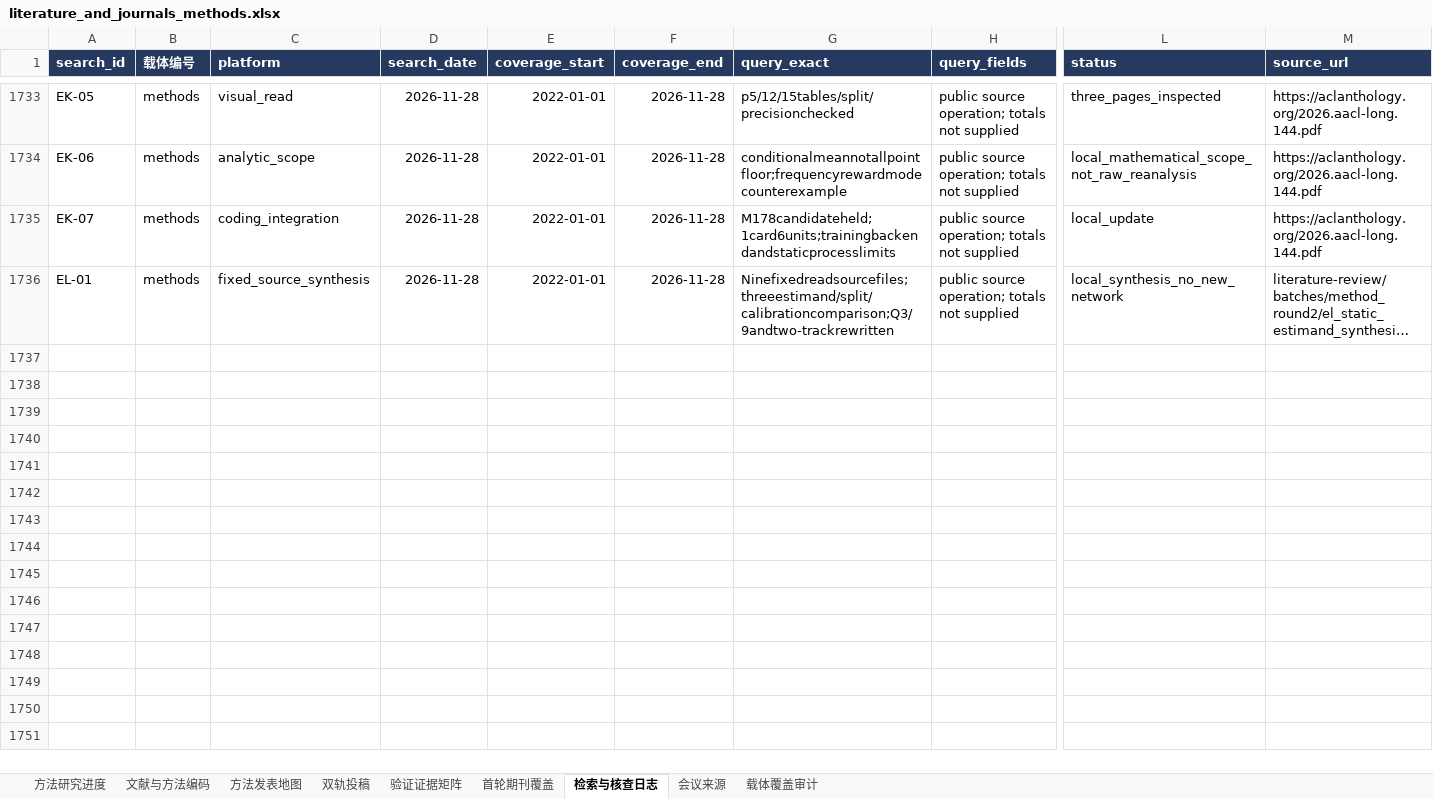
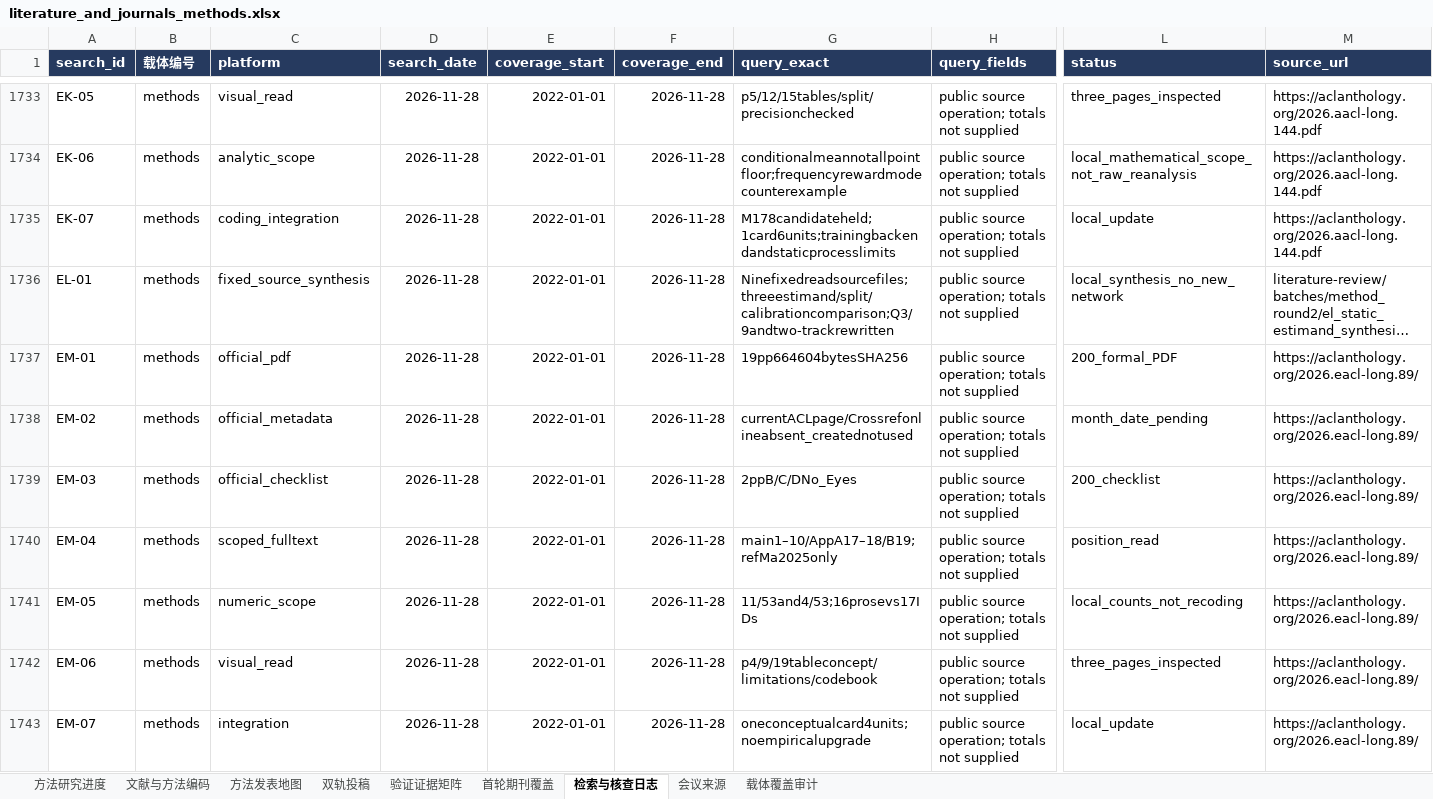
Before and after one commit to BNU-CCR/Agent-EX, an Excel workbook: literature-review/exports/literature_and_journals_methods.xlsx, sheet 检索与核查日志, drawn as a sheet; only a part is shown, gaps mark what is left out; long unchanged cells end in …; values as stored, in another font and other column widths than the file's, no borders; rows hold the shown columns only; the diff names each change by its address in the sheet, - before the commit and + after, or states it on an @@ line.

Commit message:
Read open-ended simulation position and preserve evidence limits

```diff
--- a/literature-review/exports/literature_and_journals_methods.xlsx (sheet 检索与核查日志)
+++ b/literature-review/exports/literature_and_journals_methods.xlsx (sheet 检索与核查日志)
+row 1737: EM-01 | methods | official_pdf | 2026-11-28 | 2022-01-01 | 2026-11-28 | 19pp664604bytesSHA256 | public source operation; totals not supplied | 200_formal_PDF | https://aclanthology.org/2026.eacl-long.89/
+row 1738: EM-02 | methods | official_metadata | 2026-11-28 | 2022-01-01 | 2026-11-28 | currentACLpage/Crossrefonlineabsent_creatednotused | public source operation; totals not supplied | month_date_pending | https://aclanthology.org/2026.eacl-long.89/
+row 1739: EM-03 | methods | official_checklist | 2026-11-28 | 2022-01-01 | 2026-11-28 | 2ppB/C/DNo_Eyes | public source operation; totals not supplied | 200_checklist | https://aclanthology.org/2026.eacl-long.89/
+row 1740: EM-04 | methods | scoped_fulltext | 2026-11-28 | 2022-01-01 | 2026-11-28 | main1–10/AppA17–18/B19;refMa2025only | public source operation; totals not supplied | position_read | https://aclanthology.org/2026.eacl-long.89/
+row 1741: EM-05 | methods | numeric_scope | 2026-11-28 | 2022-01-01 | 2026-11-28 | 11/53and4/53;16prosevs17IDs | public source operation; totals not supplied | local_counts_not_recoding | https://aclanthology.org/2026.eacl-long.89/
+row 1742: EM-06 | methods | visual_read | 2026-11-28 | 2022-01-01 | 2026-11-28 | p4/9/19tableconcept/limitations/codebook | public source operation; totals not supplied | three_pages_inspected | https://aclanthology.org/2026.eacl-long.89/
+row 1743: EM-07 | methods | integration | 2026-11-28 | 2022-01-01 | 2026-11-28 | oneconceptualcard4units;noempiricalupgrade | public source operation; totals not supplied | local_update | https://aclanthology.org/2026.eacl-long.89/
```
Also changed, not shown: sheet 验证证据矩阵, sheet 文献与方法编码, sheet 会议来源, sheet 方法发表地图, 18 other files.
